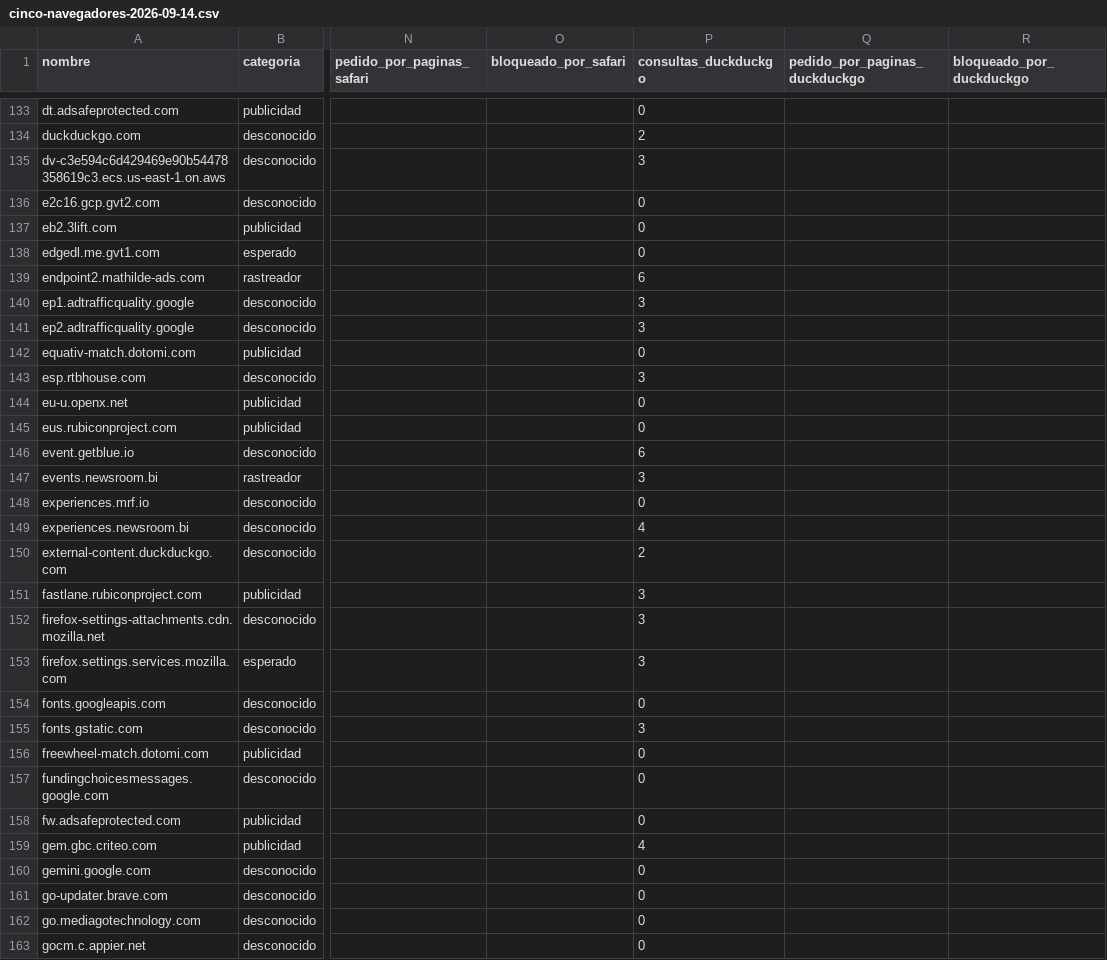
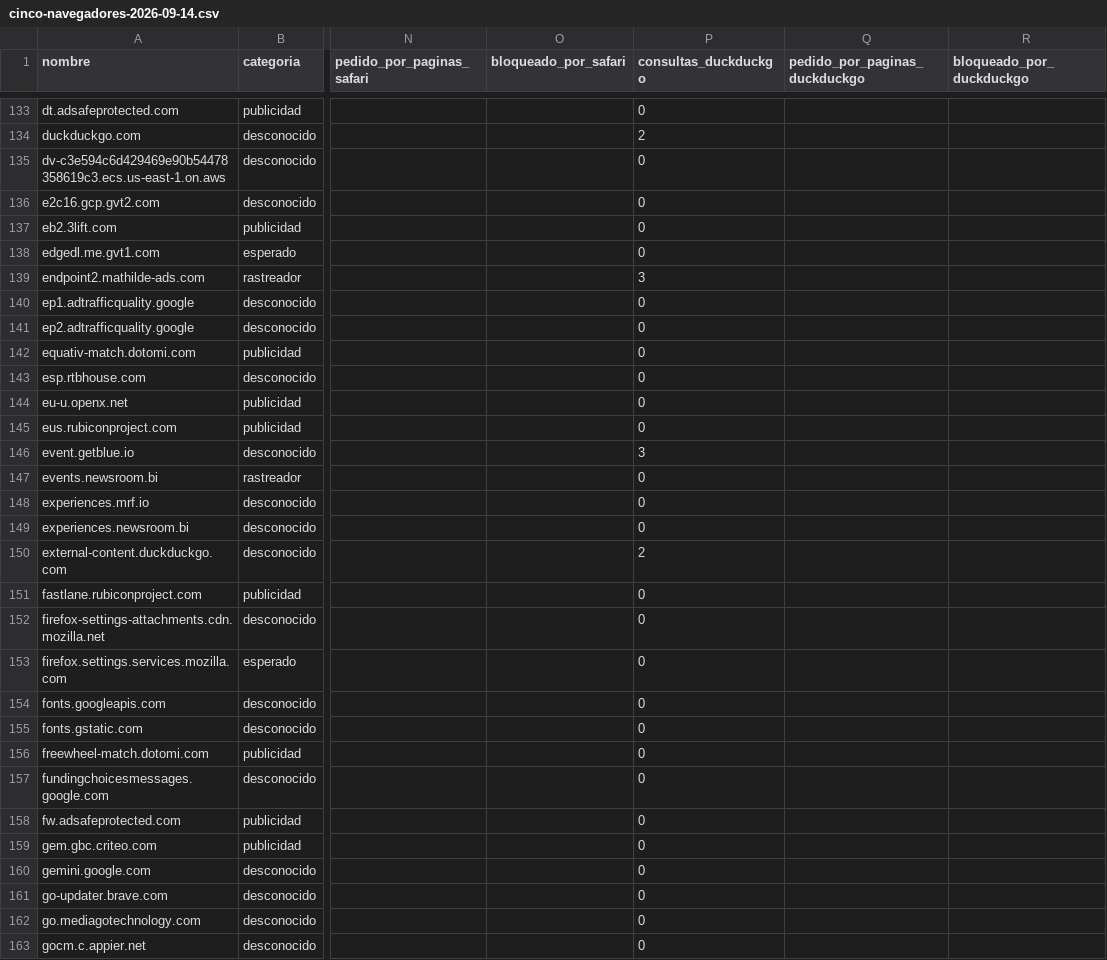
Before and after one commit to guardianagroup/guardianagroup.com, a CSV file: radiografias/datos/cinco-navegadores-2026-09-14.csv, drawn as a sheet; only a part is shown, gaps mark what is left out; the diff covers the shown part only; the diff names each change by its address in the sheet, - before the commit and + after, or states it on an @@ line.

```diff
--- a/radiografias/datos/cinco-navegadores-2026-09-14.csv
+++ b/radiografias/datos/cinco-navegadores-2026-09-14.csv
-P135 (consultas_duckduckgo): 3
+P135 (consultas_duckduckgo): 0
-P139 (consultas_duckduckgo): 6
+P139 (consultas_duckduckgo): 3
-P140:P141 (consultas_duckduckgo): 3
+P140:P141 (consultas_duckduckgo): 0
-P143 (consultas_duckduckgo): 3
+P143 (consultas_duckduckgo): 0
-P146 (consultas_duckduckgo): 6
+P146 (consultas_duckduckgo): 3
-P147 (consultas_duckduckgo): 3
+P147 (consultas_duckduckgo): 0
-P149 (consultas_duckduckgo): 4
+P149 (consultas_duckduckgo): 0
-P151:P153 (consultas_duckduckgo): 3
+P151:P153 (consultas_duckduckgo): 0
-P155 (consultas_duckduckgo): 3
+P155 (consultas_duckduckgo): 0
-P159 (consultas_duckduckgo): 4
+P159 (consultas_duckduckgo): 0
```
Also changed, not shown: 106 edited cells elsewhere in this file, radiografias/datos/brave-frente-a-chrome-2026-09-14.csv, 7 other files.
